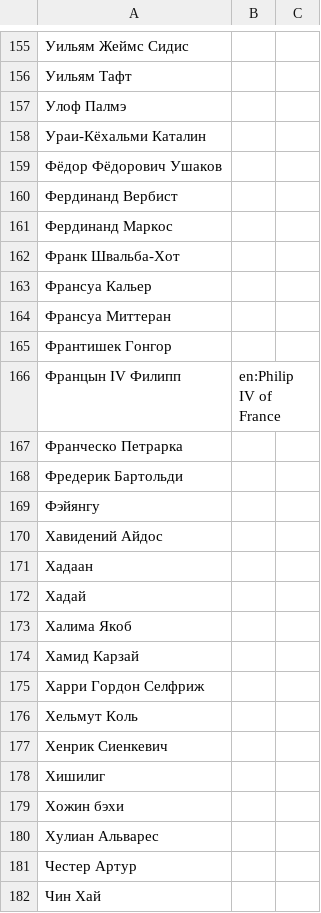
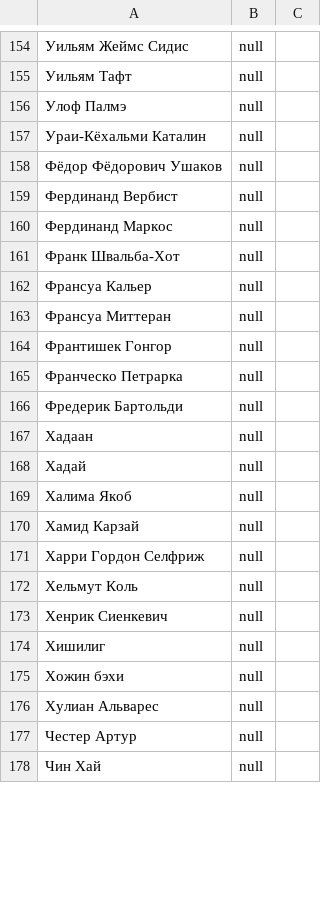
Before and after one commit to chintogtokh/UlaanbaatarBot, a CSV file: allpeople.csv, drawn as a sheet; only a part is shown, gaps mark what is left out; the diff covers the shown part only.

```diff
--- a/allpeople.csv
+++ b/allpeople.csv
@@ -155,28 +154,25 @@
-Уильям Жеймс Сидис
-Уильям Тафт
-Улоф Палмэ
-Ураи-Кёхальми Каталин
-Фёдор Фёдорович Ушаков
-Фердинанд Вербист
-Фердинанд Маркос
-Франк Швальба-Хот
-Франсуа Кальер
-Франсуа Миттеран
-Франтишек Гонгор
-Францын IV Филипп,en:Philip IV of France
-Франческо Петрарка
-Фредерик Бартольди
-Фэйянгу
-Хавидений Айдос
-Хадаан
-Хадай
-Халима Якоб
-Хамид Карзай
-Харри Гордон Селфриж
-Хельмут Коль
-Хенрик Сиенкевич
-Хишилиг
-Хожин бэхи
-Хулиан Альварес
-Честер Артур
-Чин Хай
+Уильям Жеймс Сидис,null
+Уильям Тафт,null
+Улоф Палмэ,null
+Ураи-Кёхальми Каталин,null
+Фёдор Фёдорович Ушаков,null
+Фердинанд Вербист,null
+Фердинанд Маркос,null
+Франк Швальба-Хот,null
+Франсуа Кальер,null
+Франсуа Миттеран,null
+Франтишек Гонгор,null
+Франческо Петрарка,null
+Фредерик Бартольди,null
+Хадаан,null
+Хадай,null
+Халима Якоб,null
+Хамид Карзай,null
+Харри Гордон Селфриж,null
+Хельмут Коль,null
+Хенрик Сиенкевич,null
+Хишилиг,null
+Хожин бэхи,null
+Хулиан Альварес,null
+Честер Артур,null
+Чин Хай,null
```
Also changed, not shown: 1 added row, 2 removed rows and 78 edited cells elsewhere in this file, allmgl.csv, 5 other files.
